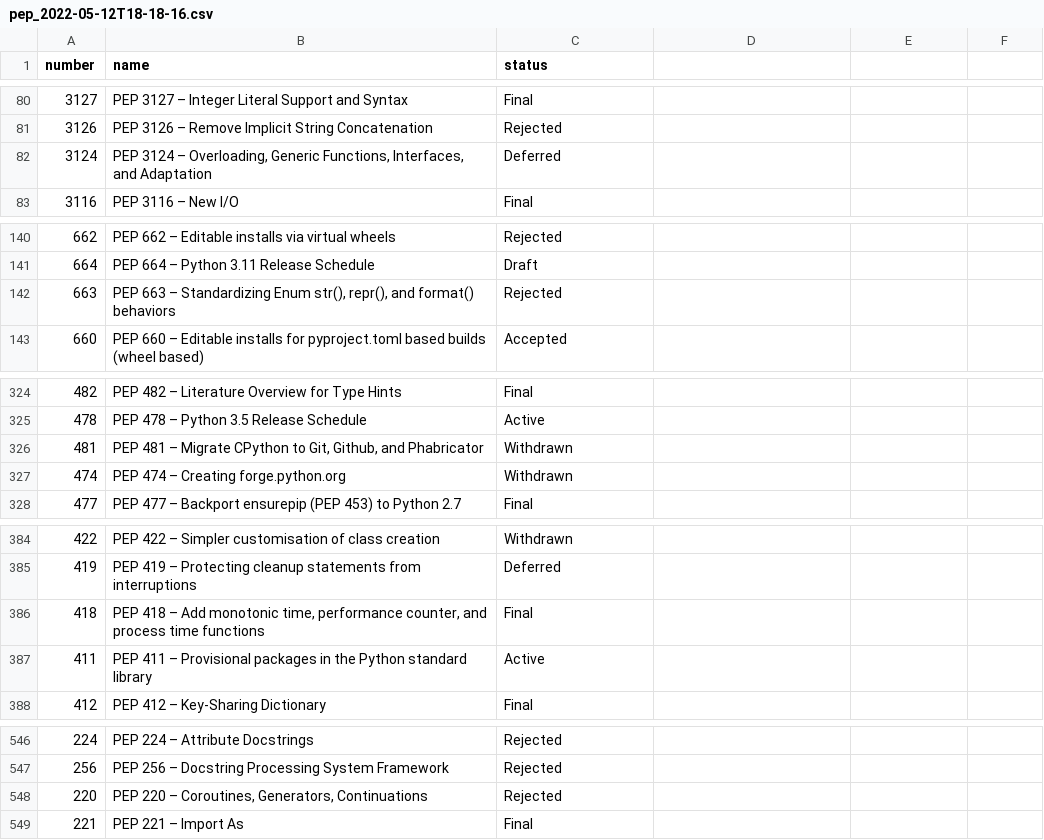
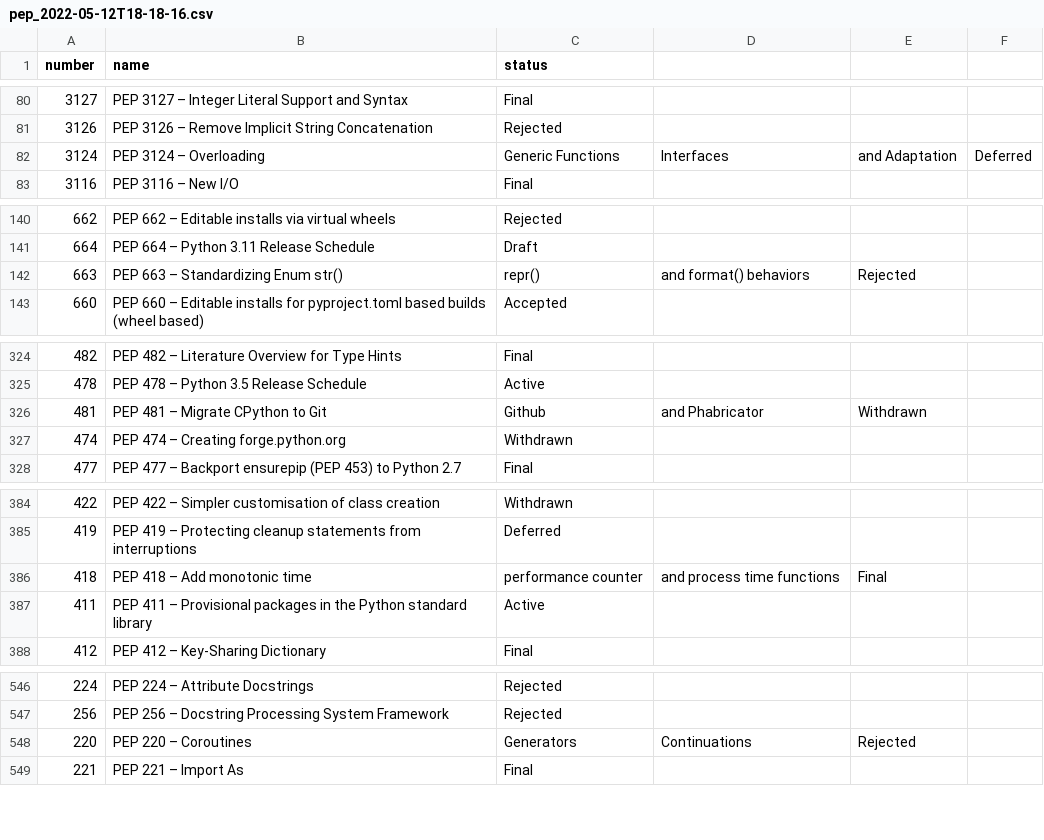
Before and after one commit to aybor/scrapy_parser_pep, a CSV file: pep_parse/results/pep_2022-05-12T18-18-16.csv, drawn as a sheet; only a part is shown, gaps mark what is left out; the diff covers the shown part only.

Commit message:
удалил кавычки

```diff
--- a/pep_parse/results/pep_2022-05-12T18-18-16.csv
+++ b/pep_parse/results/pep_2022-05-12T18-18-16.csv
@@ -81,3 +81,3 @@ number,name,status
 3126,PEP 3126 – Remove Implicit String Concatenation,Rejected
-3124,"PEP 3124 – Overloading, Generic Functions, Interfaces, and Adaptation",Deferred
+3124,PEP 3124 – Overloading, Generic Functions, Interfaces, and Adaptation,Deferred
 3116,PEP 3116 – New I/O,Final
@@ -141,3 +141,3 @@ number,name,status
 664,PEP 664 – Python 3.11 Release Schedule,Draft
-663,"PEP 663 – Standardizing Enum str(), repr(), and format() behaviors",Rejected
+663,PEP 663 – Standardizing Enum str(), repr(), and format() behaviors,Rejected
 660,PEP 660 – Editable installs for pyproject.toml based builds (wheel based),Accepted
@@ -325,3 +325,3 @@ number,name,status
 478,PEP 478 – Python 3.5 Release Schedule,Active
-481,"PEP 481 – Migrate CPython to Git, Github, and Phabricator",Withdrawn
+481,PEP 481 – Migrate CPython to Git, Github, and Phabricator,Withdrawn
 474,PEP 474 – Creating forge.python.org,Withdrawn
@@ -385,3 +385,3 @@ number,name,status
 419,PEP 419 – Protecting cleanup statements from interruptions,Deferred
-418,"PEP 418 – Add monotonic time, performance counter, and process time functions",Final
+418,PEP 418 – Add monotonic time, performance counter, and process time functions,Final
 411,PEP 411 – Provisional packages in the Python standard library,Active
@@ -547,3 +547,3 @@ number,name,status
 256,PEP 256 – Docstring Processing System Framework,Rejected
-220,"PEP 220 – Coroutines, Generators, Continuations",Rejected
+220,PEP 220 – Coroutines, Generators, Continuations,Rejected
 221,PEP 221 – Import As,Final
```
Also changed, not shown: 12 edited cells elsewhere in this file.
